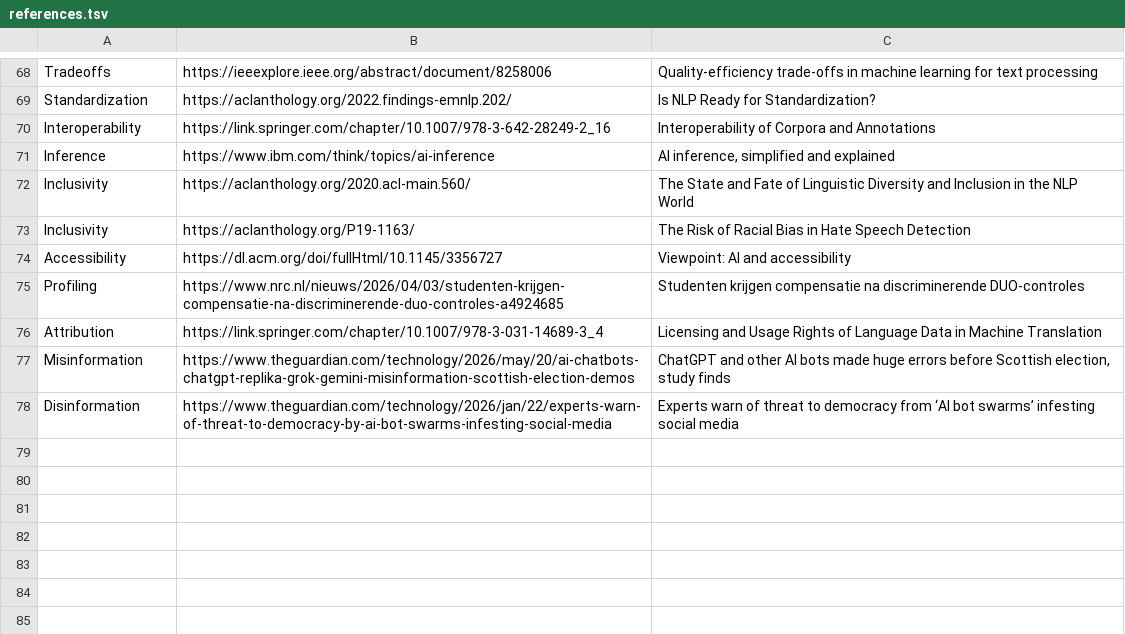
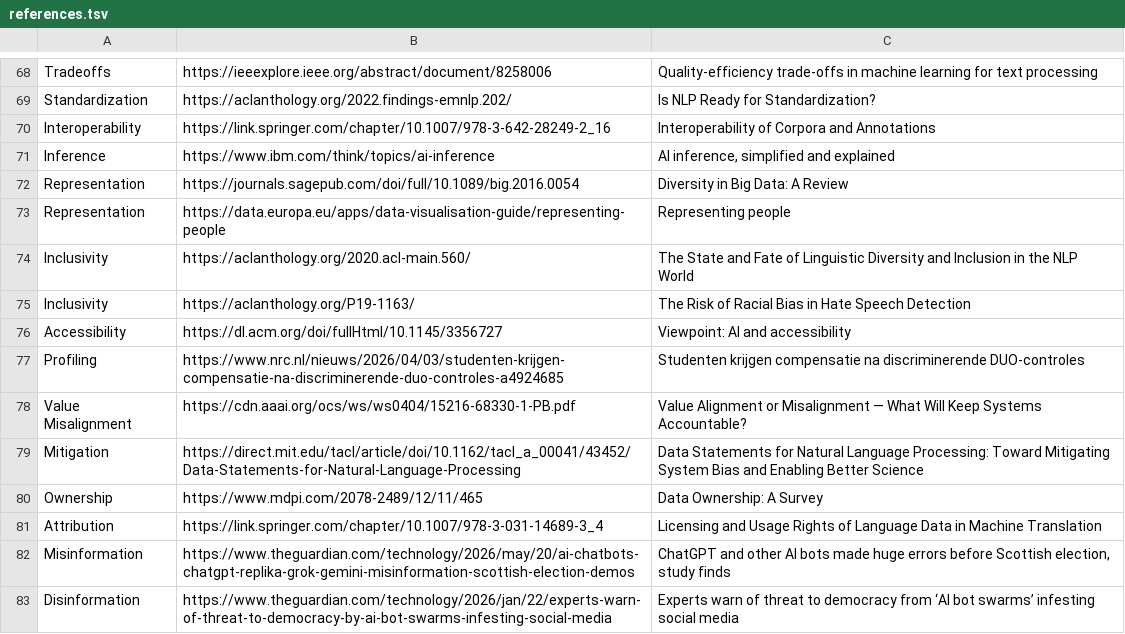
Before and after one commit to Asartea-homework/codenames-website, a TSV file: references.tsv, drawn as a sheet; only a part is shown, gaps mark what is left out.

Commit message:
add a few more references

```diff
--- a/references.tsv
+++ b/references.tsv
@@ -71,2 +71,4 @@ Interoperability	https://link.springer.com/chapter/10.1007/978-3-642-28249-2_16
 Inference	https://www.ibm.com/think/topics/ai-inference	AI inference, simplified and explained
+Representation	https://journals.sagepub.com/doi/full/10.1089/big.2016.0054	Diversity in Big Data: A Review
+Representation	https://data.europa.eu/apps/data-visualisation-guide/representing-people	Representing people
 Inclusivity	https://aclanthology.org/2020.acl-main.560/	The State and Fate of Linguistic Diversity and Inclusion in the NLP World
@@ -75,2 +77,5 @@ Accessibility	https://dl.acm.org/doi/fullHtml/10.1145/3356727	Viewpoint: AI and
 Profiling	https://www.nrc.nl/nieuws/2026/04/03/studenten-krijgen-compensatie-na-discriminerende-duo-controles-a4924685	Studenten krijgen compensatie na discriminerende DUO-controles
+Value Misalignment	https://cdn.aaai.org/ocs/ws/ws0404/15216-68330-1-PB.pdf	Value Alignment or Misalignment — What Will Keep Systems Accountable?
+Mitigation	https://direct.mit.edu/tacl/article/doi/10.1162/tacl_a_00041/43452/Data-Statements-for-Natural-Language-Processing	Data Statements for Natural Language Processing: Toward Mitigating System Bias and Enabling Better Science
+Ownership	https://www.mdpi.com/2078-2489/12/11/465	Data Ownership: A Survey
 Attribution	https://link.springer.com/chapter/10.1007/978-3-031-14689-3_4	Licensing and Usage Rights of Language Data in Machine Translation
```
Also changed, not shown: 2 other files.
